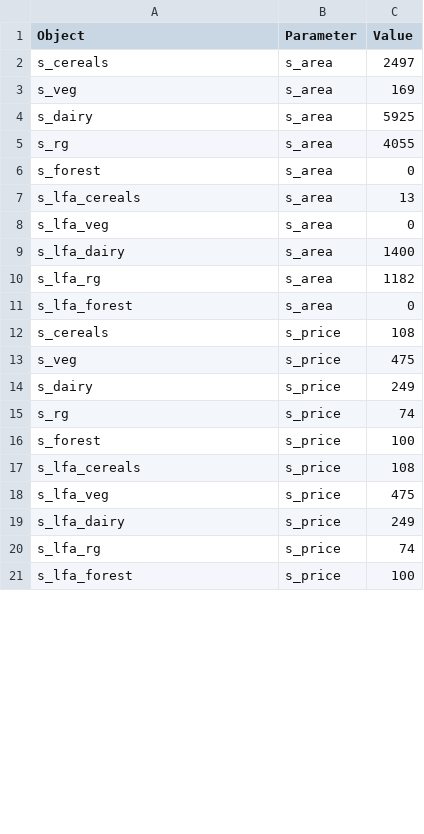
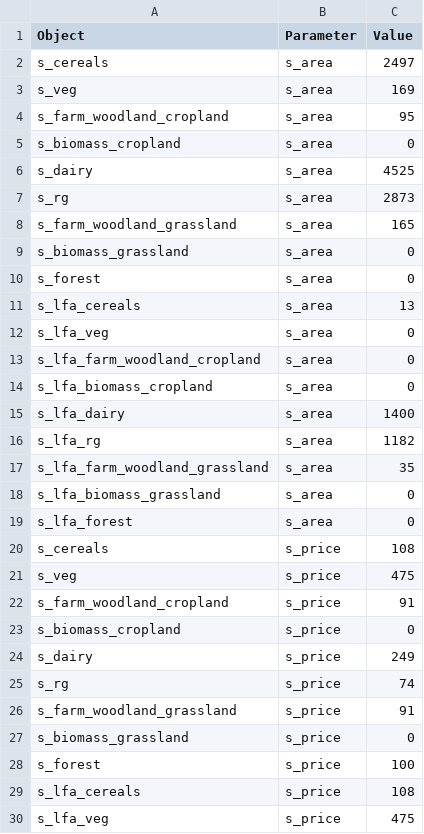
Before and after one commit to OliPerkins1987/LULCSD, a CSV file: mod/Initial_parameters.csv, drawn as a sheet; only a part is shown; the shorter side is filled out with more unchanged rows; the diff covers the shown part only.

```diff
--- a/mod/Initial_parameters.csv
+++ b/mod/Initial_parameters.csv
@@ -3,4 +3,8 @@ s_cereals,s_area,2497
 s_veg,s_area,169
-s_dairy,s_area,5925
-s_rg,s_area,4055
+s_farm_woodland_cropland,s_area,95
+s_biomass_cropland,s_area,0
+s_dairy,s_area,4525
+s_rg,s_area,2873
+s_farm_woodland_grassland,s_area,165
+s_biomass_grassland,s_area,0
 s_forest,s_area,0
@@ -8,4 +12,8 @@ s_lfa_cereals,s_area,13
 s_lfa_veg,s_area,0
+s_lfa_farm_woodland_cropland,s_area,0
+s_lfa_biomass_cropland,s_area,0
 s_lfa_dairy,s_area,1400
 s_lfa_rg,s_area,1182
+s_lfa_farm_woodland_grassland,s_area,35
+s_lfa_biomass_grassland,s_area,0
 s_lfa_forest,s_area,0
@@ -13,4 +21,8 @@ s_cereals,s_price,108
 s_veg,s_price,475
+s_farm_woodland_cropland,s_price,91
+s_biomass_cropland,s_price,0
 s_dairy,s_price,249
 s_rg,s_price,74
+s_farm_woodland_grassland,s_price,91
+s_biomass_grassland,s_price,0
 s_forest,s_price,100
```
Also changed, not shown: 30 added rows and 8 edited cells elsewhere in this file, mod/Stocks.csv, mod/data/s_cereals.csv, 29 other files.
